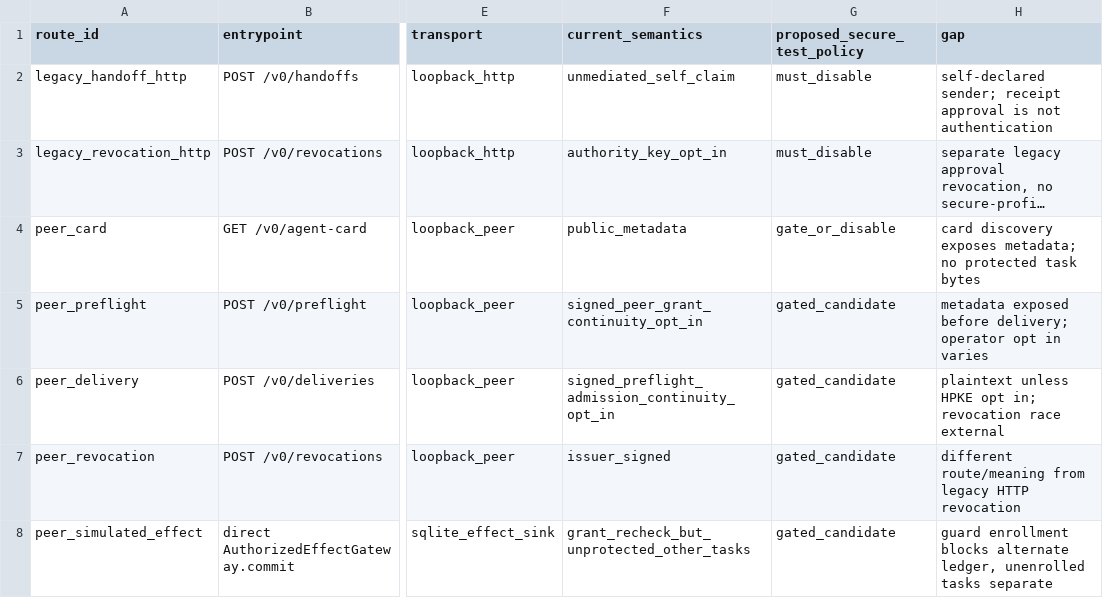
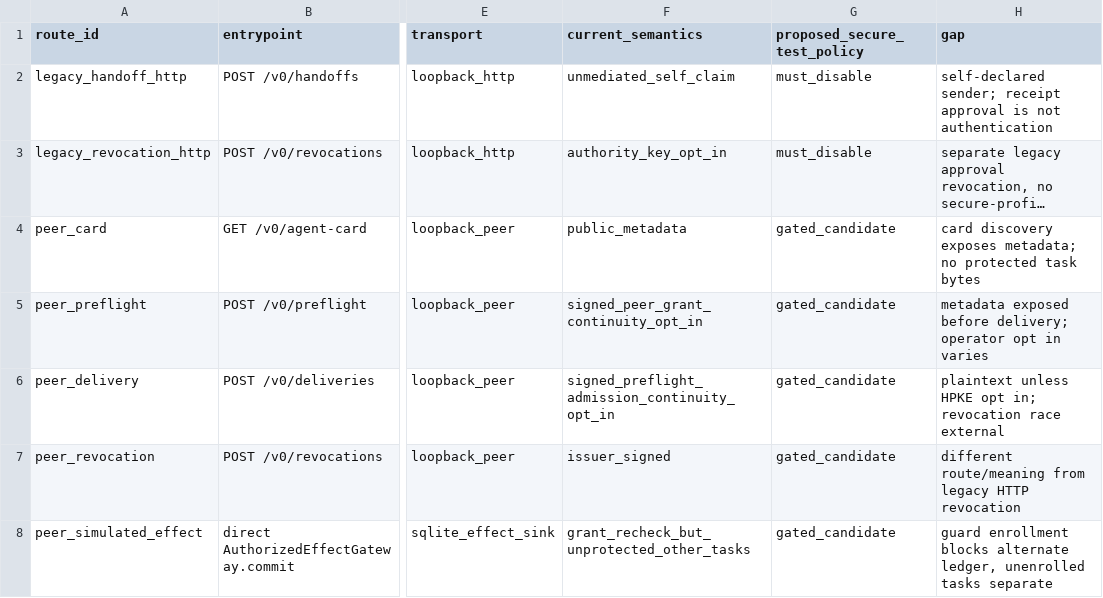
Before and after one commit to MSKazemi/agent-movement, a CSV file: data/secure-route-inventory.csv, drawn as a sheet; only a part is shown, gaps mark what is left out; long unchanged cells end in …; the diff names each change by its address in the sheet, - before the commit and + after, or states it on an @@ line.

Commit message:
fix(test): normalize public peer-card route to declared review status vocabulary

```diff
--- a/data/secure-route-inventory.csv
+++ b/data/secure-route-inventory.csv
-G4 (proposed_secure_test_policy): gate_or_disable
+G4 (proposed_secure_test_policy): gated_candidate
```
